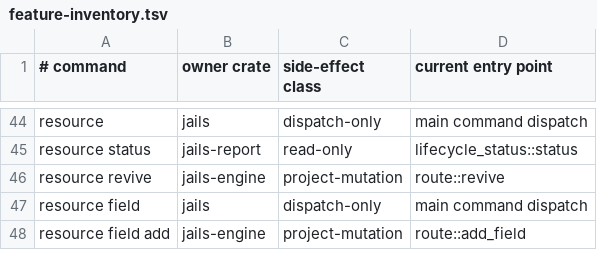
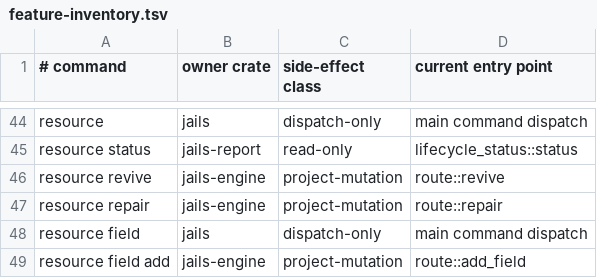
Before and after one commit to laithshadeed/jails, a TSV file: docs/feature-inventory.tsv, drawn as a sheet; only a part is shown, gaps mark what is left out.

Commit message:
Restore sealed resources with roll-forward repair

```diff
--- a/docs/feature-inventory.tsv
+++ b/docs/feature-inventory.tsv
@@ -46,2 +46,3 @@ resource status	jails-report	read-only	lifecycle_status::status
 resource revive	jails-engine	project-mutation	route::revive
+resource repair	jails-engine	project-mutation	route::repair
 resource field	jails	dispatch-only	main command dispatch
```
Also changed, not shown: 7 other files.
